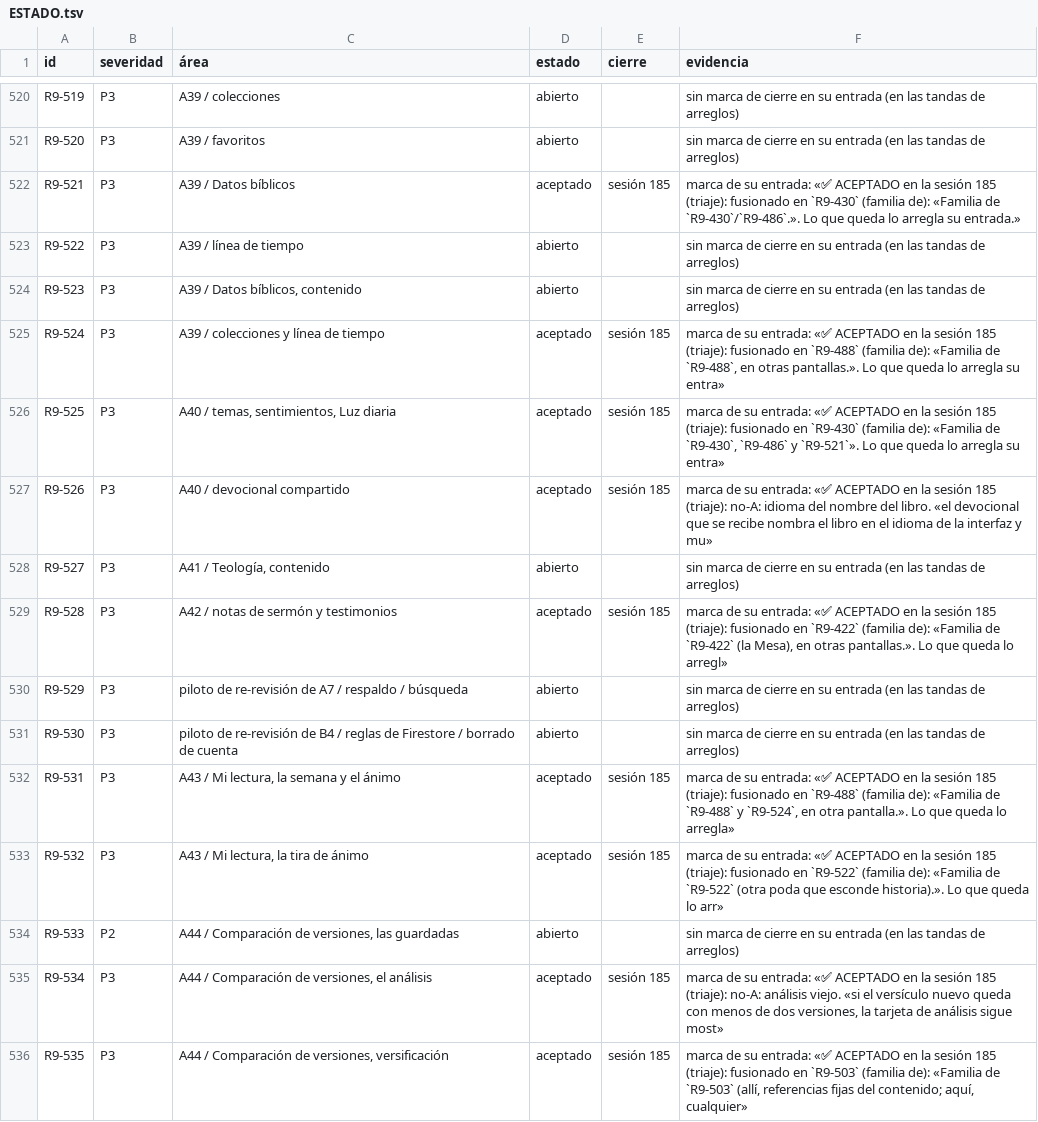
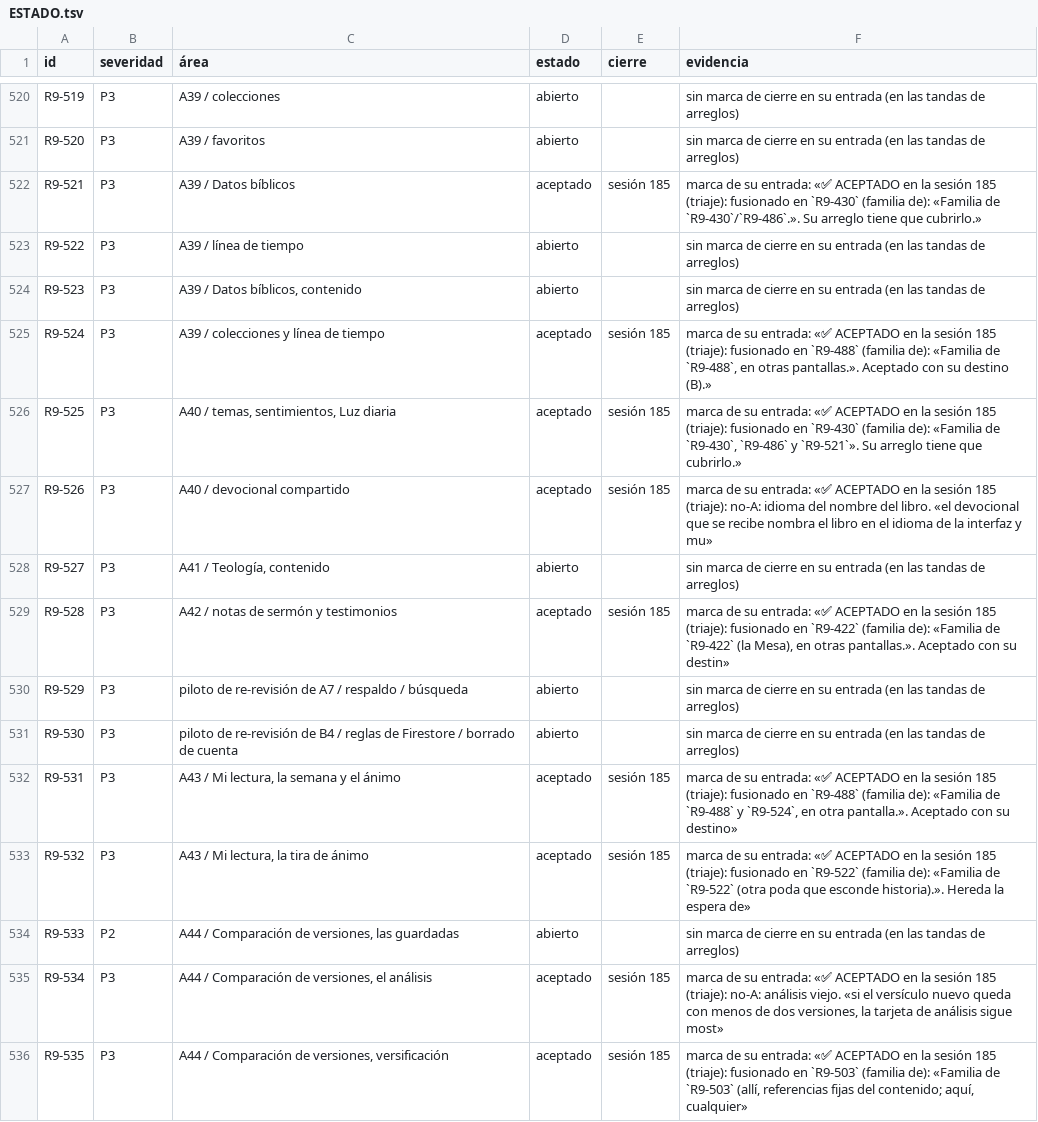
Before and after one commit to VictorVidal7/EternalStoneBibleAppV4, a TSV file: DOCS/REVIEW_2026-09/ESTADO.tsv, drawn as a sheet; only a part is shown, gaps mark what is left out; the diff covers the shown part only.

```diff
--- a/DOCS/REVIEW_2026-09/ESTADO.tsv
+++ b/DOCS/REVIEW_2026-09/ESTADO.tsv
@@ -521,14 +521,14 @@ R9-519	P3	A39 / colecciones	abierto		sin marca de cierre en su entrada (en las t
 R9-520	P3	A39 / favoritos	abierto		sin marca de cierre en su entrada (en las tandas de arreglos)
-R9-521	P3	A39 / Datos bíblicos	aceptado	sesión 185	marca de su entrada: «✅ ACEPTADO en la sesión 185 (triaje): fusionado en `R9-430` (familia de): «Familia de `R9-430`/`R9-486`.». Lo que queda lo arregla su entrada.»
+R9-521	P3	A39 / Datos bíblicos	aceptado	sesión 185	marca de su entrada: «✅ ACEPTADO en la sesión 185 (triaje): fusionado en `R9-430` (familia de): «Familia de `R9-430`/`R9-486`.». Su arreglo tiene que cubrirlo.»
 R9-522	P3	A39 / línea de tiempo	abierto		sin marca de cierre en su entrada (en las tandas de arreglos)
 R9-523	P3	A39 / Datos bíblicos, contenido	abierto		sin marca de cierre en su entrada (en las tandas de arreglos)
-R9-524	P3	A39 / colecciones y línea de tiempo	aceptado	sesión 185	marca de su entrada: «✅ ACEPTADO en la sesión 185 (triaje): fusionado en `R9-488` (familia de): «Familia de `R9-488`, en otras pantallas.». Lo que queda lo arregla su entra»
-R9-525	P3	A40 / temas, sentimientos, Luz diaria	aceptado	sesión 185	marca de su entrada: «✅ ACEPTADO en la sesión 185 (triaje): fusionado en `R9-430` (familia de): «Familia de `R9-430`, `R9-486` y `R9-521`». Lo que queda lo arregla su entra»
+R9-524	P3	A39 / colecciones y línea de tiempo	aceptado	sesión 185	marca de su entrada: «✅ ACEPTADO en la sesión 185 (triaje): fusionado en `R9-488` (familia de): «Familia de `R9-488`, en otras pantallas.». Aceptado con su destino (B).»
+R9-525	P3	A40 / temas, sentimientos, Luz diaria	aceptado	sesión 185	marca de su entrada: «✅ ACEPTADO en la sesión 185 (triaje): fusionado en `R9-430` (familia de): «Familia de `R9-430`, `R9-486` y `R9-521`». Su arreglo tiene que cubrirlo.»
 R9-526	P3	A40 / devocional compartido	aceptado	sesión 185	marca de su entrada: «✅ ACEPTADO en la sesión 185 (triaje): no-A: idioma del nombre del libro. «el devocional que se recibe nombra el libro en el idioma de la interfaz y mu»
 R9-527	P3	A41 / Teología, contenido	abierto		sin marca de cierre en su entrada (en las tandas de arreglos)
-R9-528	P3	A42 / notas de sermón y testimonios	aceptado	sesión 185	marca de su entrada: «✅ ACEPTADO en la sesión 185 (triaje): fusionado en `R9-422` (familia de): «Familia de `R9-422` (la Mesa), en otras pantallas.». Lo que queda lo arregl»
+R9-528	P3	A42 / notas de sermón y testimonios	aceptado	sesión 185	marca de su entrada: «✅ ACEPTADO en la sesión 185 (triaje): fusionado en `R9-422` (familia de): «Familia de `R9-422` (la Mesa), en otras pantallas.». Aceptado con su destin»
 R9-529	P3	piloto de re-revisión de A7 / respaldo / búsqueda	abierto		sin marca de cierre en su entrada (en las tandas de arreglos)
 R9-530	P3	piloto de re-revisión de B4 / reglas de Firestore / borrado de cuenta	abierto		sin marca de cierre en su entrada (en las tandas de arreglos)
-R9-531	P3	A43 / Mi lectura, la semana y el ánimo	aceptado	sesión 185	marca de su entrada: «✅ ACEPTADO en la sesión 185 (triaje): fusionado en `R9-488` (familia de): «Familia de `R9-488` y `R9-524`, en otra pantalla.». Lo que queda lo arregla»
-R9-532	P3	A43 / Mi lectura, la tira de ánimo	aceptado	sesión 185	marca de su entrada: «✅ ACEPTADO en la sesión 185 (triaje): fusionado en `R9-522` (familia de): «Familia de `R9-522` (otra poda que esconde historia).». Lo que queda lo arr»
+R9-531	P3	A43 / Mi lectura, la semana y el ánimo	aceptado	sesión 185	marca de su entrada: «✅ ACEPTADO en la sesión 185 (triaje): fusionado en `R9-488` (familia de): «Familia de `R9-488` y `R9-524`, en otra pantalla.». Aceptado con su destino»
+R9-532	P3	A43 / Mi lectura, la tira de ánimo	aceptado	sesión 185	marca de su entrada: «✅ ACEPTADO en la sesión 185 (triaje): fusionado en `R9-522` (familia de): «Familia de `R9-522` (otra poda que esconde historia).». Hereda la espera de»
 R9-533	P2	A44 / Comparación de versiones, las guardadas	abierto		sin marca de cierre en su entrada (en las tandas de arreglos)
```
Also changed, not shown: 17 edited cells elsewhere in this file, 4 other files.
